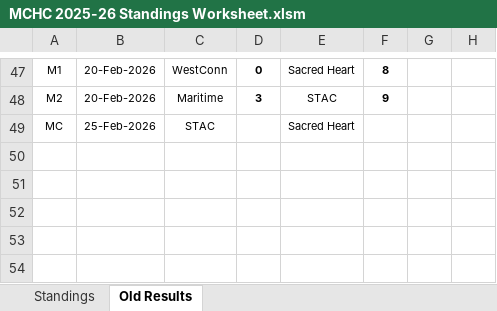
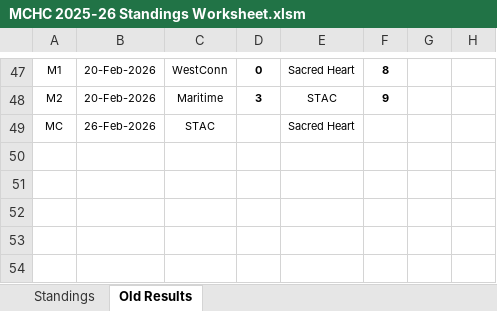
Before and after one commit to michael-m-casserly/methockey, an Excel workbook: DataFiles/MCHC 2025-26 Standings Worksheet.xlsm, sheet Old Results, drawn as a sheet; only a part is shown, gaps mark what is left out; values as stored, in another font and other column widths than the file's, no borders; the diff names each change by its address in the sheet, - before the commit and + after, or states it on an @@ line.

```diff
--- a/DataFiles/MCHC 2025-26 Standings Worksheet.xlsm (sheet Old Results)
+++ b/DataFiles/MCHC 2025-26 Standings Worksheet.xlsm (sheet Old Results)
-B49: 25-Feb-2026
+B49: 26-Feb-2026
```
Also changed, not shown: sheet Standings, 4 other files.
